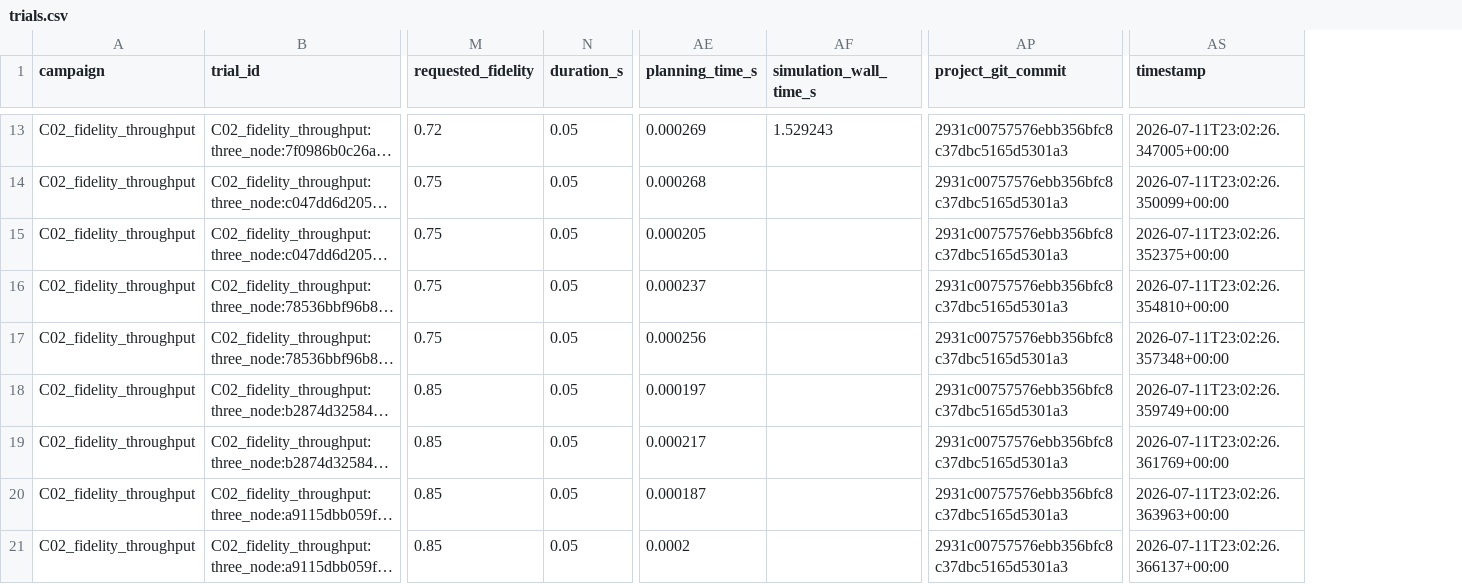
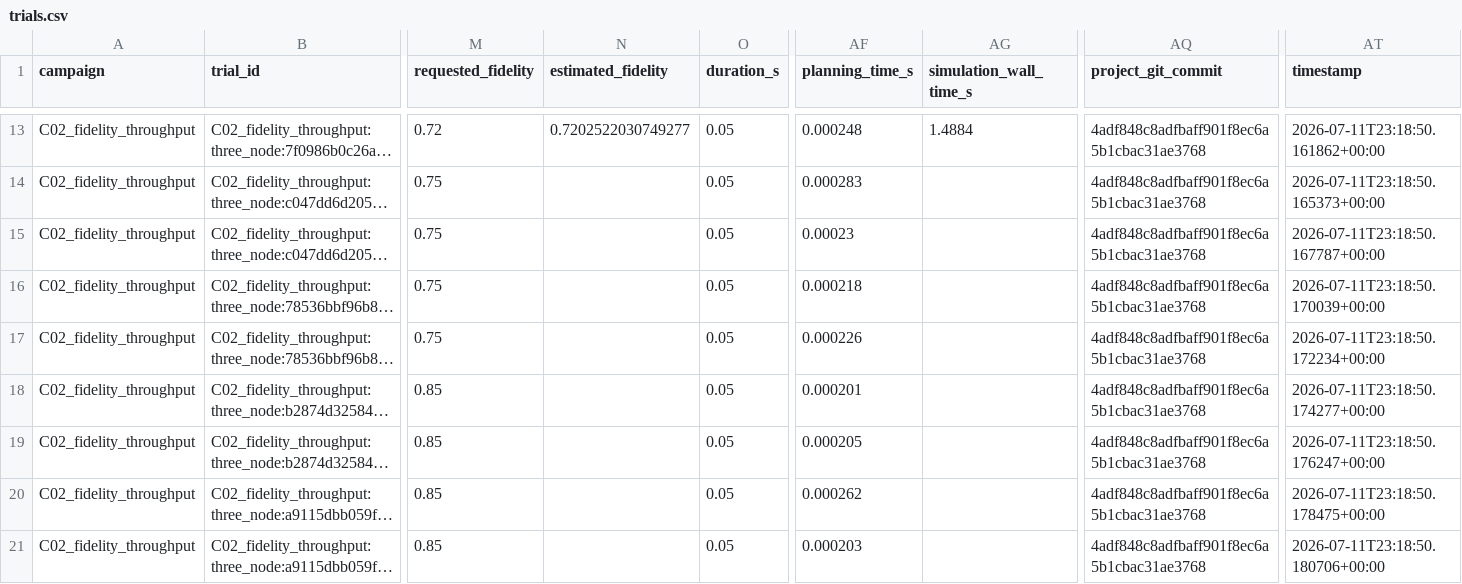
Before and after one commit to DiegoAbreuSWB/intentqnet, a CSV file: results/raw/C02_fidelity_throughput/trials.csv, drawn as a sheet; only a part is shown, gaps mark what is left out; long unchanged cells end in …; addresses are those after the commit; the diff covers the shown part only; the diff names each change by its address in the sheet, - before the commit and + after, or states it on an @@ line.

Commit message:
feat: persist planner's fidelity estimate; add figure/table export (Fase H3.5 prep)
TrialRecord/execute_trial gained estimated_fidelity (plan.estimated_
metrics.fidelity, or the reconciled episode's if reconciliation ran) -
missing from the original field list but required for the planned
notebook A05 (estimated vs. observed fidelity, the same comparison H2
notebooks made ad hoc per-scenario). None for REJECTED trials, matching
every other "no plan, no estimate" case.

Adds export.py (save_figure: PDF+PNG; save_table: CSV) for the upcoming
notebooks/article/*.ipynb.

Re-ran all four campaigns from scratch (schema change) - same 43/43
trials, 0 validation issues, identical qualitative results to the first
run; re-aggregated and regenerated C04's paired comparison.

95 tests passing in tests/experiments (3 new for export.py), 281 overall.

```diff
--- a/results/raw/C02_fidelity_throughput/trials.csv
+++ b/results/raw/C02_fidelity_throughput/trials.csv
+column N (estimated_fidelity), row 13: 0.7202522030749277
-AF13 (planning_time_s): 0.000269
+AF13 (planning_time_s): 0.000248
-AG13 (simulation_wall_time_s): 1.529243
+AG13 (simulation_wall_time_s): 1.4884
-AQ13:AQ21 (project_git_commit): 2931c00757576ebb356bfc8c37dbc5165d5301a3
+AQ13:AQ21 (project_git_commit): 4adf848c8adfbaff901f8ec6a5b1cbac31ae3768
-AT13 (timestamp): 2026-07-11T23:02:26.347005+00:00
+AT13 (timestamp): 2026-07-11T23:18:50.161862+00:00
-AF14 (planning_time_s): 0.000268
+AF14 (planning_time_s): 0.000283
-AT14 (timestamp): 2026-07-11T23:02:26.350099+00:00
+AT14 (timestamp): 2026-07-11T23:18:50.165373+00:00
-AF15 (planning_time_s): 0.000205
+AF15 (planning_time_s): 0.00023
-AT15 (timestamp): 2026-07-11T23:02:26.352375+00:00
+AT15 (timestamp): 2026-07-11T23:18:50.167787+00:00
-AF16 (planning_time_s): 0.000237
+AF16 (planning_time_s): 0.000218
-AT16 (timestamp): 2026-07-11T23:02:26.354810+00:00
+AT16 (timestamp): 2026-07-11T23:18:50.170039+00:00
-AF17 (planning_time_s): 0.000256
+AF17 (planning_time_s): 0.000226
-AT17 (timestamp): 2026-07-11T23:02:26.357348+00:00
+AT17 (timestamp): 2026-07-11T23:18:50.172234+00:00
-AF18 (planning_time_s): 0.000197
+AF18 (planning_time_s): 0.000201
-AT18 (timestamp): 2026-07-11T23:02:26.359749+00:00
+AT18 (timestamp): 2026-07-11T23:18:50.174277+00:00
-AF19 (planning_time_s): 0.000217
+AF19 (planning_time_s): 0.000205
-AT19 (timestamp): 2026-07-11T23:02:26.361769+00:00
+AT19 (timestamp): 2026-07-11T23:18:50.176247+00:00
-AF20 (planning_time_s): 0.000187
+AF20 (planning_time_s): 0.000262
-AT20 (timestamp): 2026-07-11T23:02:26.363963+00:00
+AT20 (timestamp): 2026-07-11T23:18:50.178475+00:00
-AF21 (planning_time_s): 0.0002
+AF21 (planning_time_s): 0.000203
-AT21 (timestamp): 2026-07-11T23:02:26.366137+00:00
+AT21 (timestamp): 2026-07-11T23:18:50.180706+00:00
```
Also changed, not shown: 40 edited cells elsewhere in this file, 10 other files.
